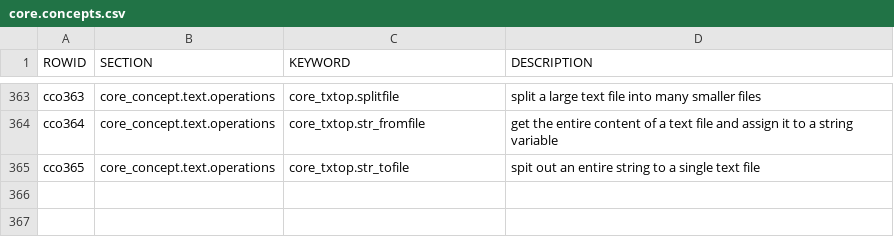
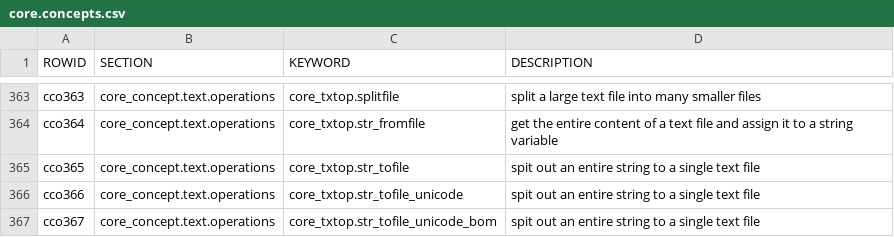
Before and after one commit to dreftymac/pleac.plus, a CSV file: config/core.concepts.csv, drawn as a sheet; only a part is shown, gaps mark what is left out.

Commit message:
Update core.concepts.csv

```diff
--- a/config/core.concepts.csv
+++ b/config/core.concepts.csv
@@ -365 +365,3 @@ cco364  , core_concept.text.operations                  ,   core_txtop.str_fromf
 cco365  , core_concept.text.operations                  ,   core_txtop.str_tofile          ,   spit out an entire string to a single text file
+cco366  , core_concept.text.operations                  ,   core_txtop.str_tofile_unicode          ,   spit out an entire string to a single text file
+cco367  , core_concept.text.operations                  ,   core_txtop.str_tofile_unicode_bom      ,   spit out an entire string to a single text file
```
